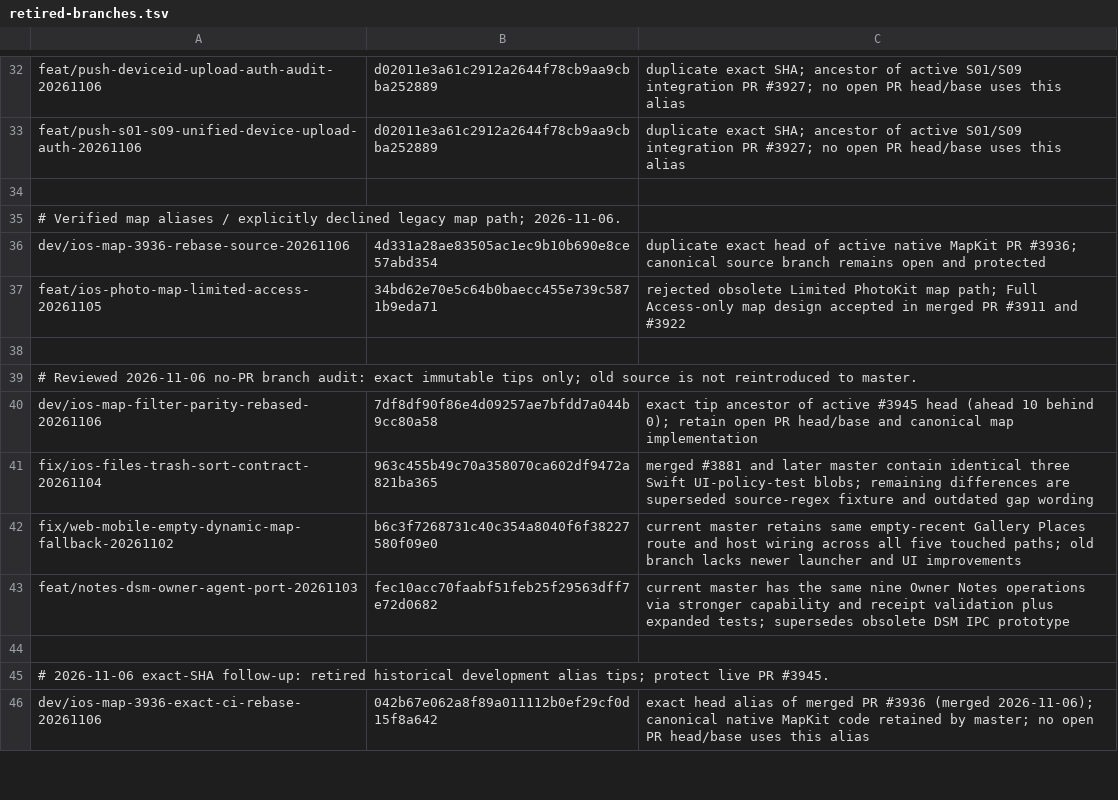
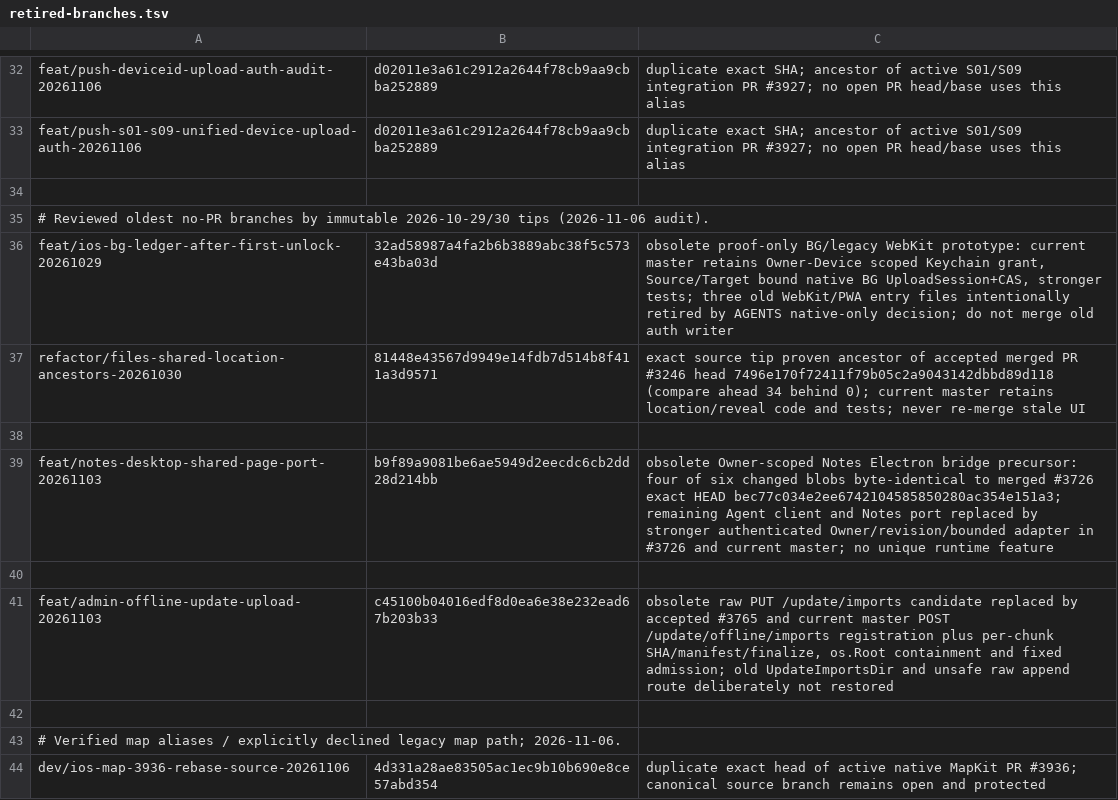
Before and after one commit to lazyxu/xdrive, a TSV file: .github/retired-branches.tsv, drawn as a sheet; only a part is shown, gaps mark what is left out; the shorter side is filled out with more unchanged rows; the diff names each change by its address in the sheet, - before the commit and + after, or states it on an @@ line.

Commit message:
chore(ci): retire four audited oldest iOS BG, Files, Notes and offline orphans (#3979)
* chore(ci): audit oldest iOS BG and Files orphan refs for safe exact-tip retirement

* chore(ci): consolidate verified 2026-11-03 Notes bridge ancestor into oldest orphan retirement PR

* chore(ci): consolidate verified old raw offline upload prototype before CI starts

```diff
--- a/.github/retired-branches.tsv
+++ b/.github/retired-branches.tsv
+row 35: # Reviewed oldest no-PR branches by immutable 2026-10-29/30 tips (2026-11-06 audit).
+row 36: feat/ios-bg-ledger-after-first-unlock-20261029 | 32ad58987a4fa2b6b3889abc38f5c573e43ba03d | obsolete proof-only BG/legacy WebKit prototype: current master retains Owner-Device scoped Keychain grant, Source/Target bound native BG UploadSession+CAS, stronger tests; three old WebKit/PWA entry files intentionally retired by AGENTS native-only decision; do not merge old auth writer
+row 37: refactor/files-shared-location-ancestors-20261030 | 81448e43567d9949e14fdb7d514b8f411a3d9571 | exact source tip proven ancestor of accepted merged PR #3246 head 7496e170f72411f79b05c2a9043142dbbd89d118 (compare ahead 34 behind 0); current master retains location/reveal code and tests; never re-merge stale UI
+row 38: (empty)
+row 39: feat/notes-desktop-shared-page-port-20261103 | b9f89a9081be6ae5949d2eecdc6cb2dd28d214bb | obsolete Owner-scoped Notes Electron bridge precursor: four of six changed blobs byte-identical to merged #3726 exact HEAD bec77c034e2ee6742104585850280ac354e151a3; remaining Agent client and Notes port replaced by stronger authenticated Owner/revision/bounded adapter in #3726 and current master; no unique runtime feature
+row 40: (empty)
+row 41: feat/admin-offline-update-upload-20261103 | c45100b04016edf8d0ea6e38e232ead67b203b33 | obsolete raw PUT /update/imports candidate replaced by accepted #3765 and current master POST /update/offline/imports registration plus per-chunk SHA/manifest/finalize, os.Root containment and fixed admission; old UpdateImportsDir and unsafe raw append route deliberately not restored
+row 42: (empty)
```
